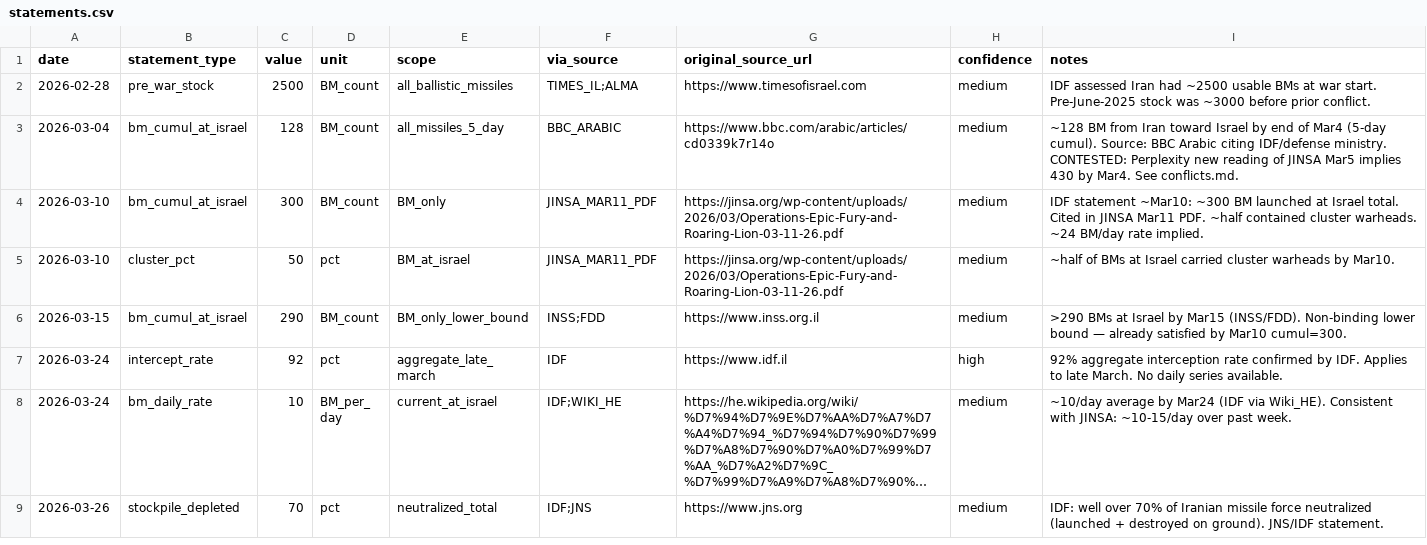
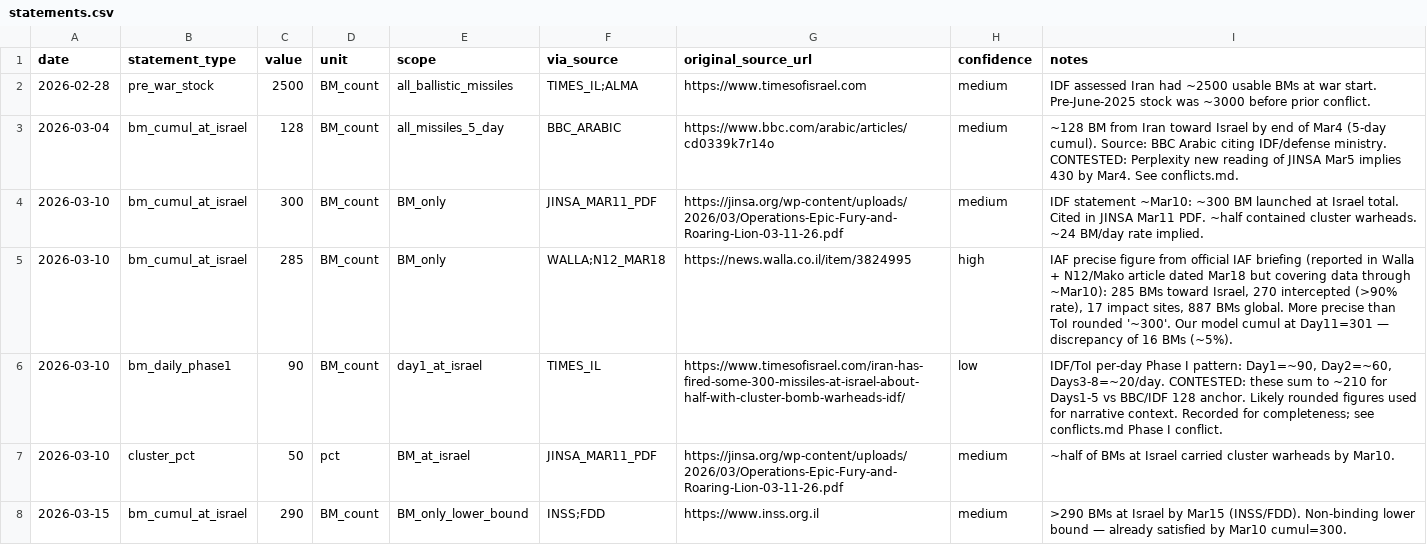
Before and after one commit to yurynahshan/iran-bm-forecast, a CSV file: data/sources/idf/statements.csv, drawn as a sheet; only a part is shown; the shorter side is filled out with more unchanged rows; long unchanged cells end in ….

Commit message:
data

```diff
--- a/data/sources/idf/statements.csv
+++ b/data/sources/idf/statements.csv
@@ -4,2 +4,4 @@ date,statement_type,value,unit,scope,via_source,original_source_url,confidence,n
 2026-03-10,bm_cumul_at_israel,300,BM_count,BM_only,JINSA_MAR11_PDF,https://jinsa.org/wp-content/uploads/2026/03/Operations-Epic-Fury-and-Roaring-Lion-03-11-26.pdf,medium,"IDF statement ~Mar10: ~300 BM launched at Israel total. Cited in JINSA Mar11 PDF. ~half contained cluster warheads. ~24 BM/day rate implied."
+2026-03-10,bm_cumul_at_israel,285,BM_count,BM_only,WALLA;N12_MAR18,https://news.walla.co.il/item/3824995,high,"IAF precise figure from official IAF briefing (reported in Walla + N12/Mako article dated Mar18 but covering data through ~Mar10): 285 BMs toward Israel, 270 intercepted (>90% rate), 17 impact sites, 887 BMs global. More precise than ToI rounded '~300'. Our model cumul at Day11=301 — discrepancy of 16 BMs (~5%)."
+2026-03-10,bm_daily_phase1,90,BM_count,day1_at_israel,TIMES_IL,https://www.timesofisrael.com/iran-has-fired-some-300-missiles-at-israel-about-half-with-cluster-bomb-warheads-idf/,low,"IDF/ToI per-day Phase I pattern: Day1=~90, Day2=~60, Days3-8=~20/day. CONTESTED: these sum to ~210 for Days1-5 vs BBC/IDF 128 anchor. Likely rounded figures used for narrative context. Recorded for completeness; see conflicts.md Phase I conflict."
 2026-03-10,cluster_pct,50,pct,BM_at_israel,JINSA_MAR11_PDF,https://jinsa.org/wp-content/uploads/2026/03/Operations-Epic-Fury-and-Roaring-Lion-03-11-26.pdf,medium,~half of BMs at Israel carried cluster warheads by Mar10.
```
Also changed, not shown: data/all_sources_daily.csv, data/israel_daily_estimate.csv, 3 other files.
